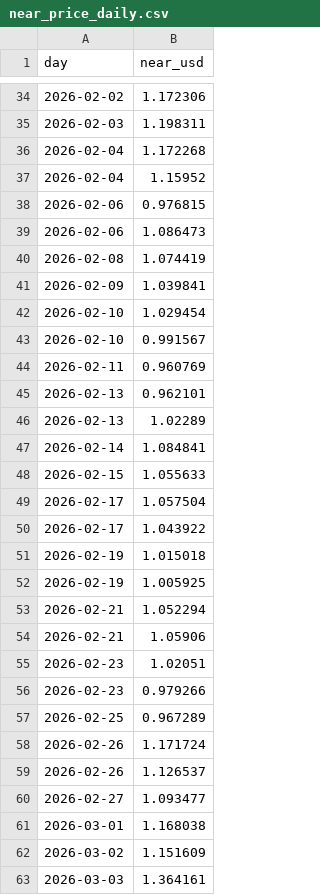
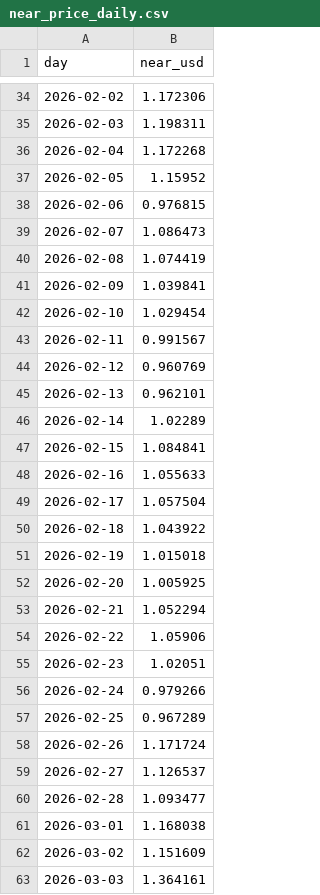
Before and after one commit to lightokey839-rgb/Near-thesis-, a CSV file: data/market/near_price_daily.csv, drawn as a sheet; only a part is shown, gaps mark what is left out; the diff covers the shown part only.

```diff
--- a/data/market/near_price_daily.csv
+++ b/data/market/near_price_daily.csv
@@ -36,5 +36,5 @@ day,near_usd
 2026-02-04,1.172268
-2026-02-04,1.15952
+2026-02-05,1.15952
 2026-02-06,0.976815
-2026-02-06,1.086473
+2026-02-07,1.086473
 2026-02-08,1.074419
@@ -42,20 +42,20 @@ day,near_usd
 2026-02-10,1.029454
-2026-02-10,0.991567
-2026-02-11,0.960769
+2026-02-11,0.991567
+2026-02-12,0.960769
 2026-02-13,0.962101
-2026-02-13,1.02289
-2026-02-14,1.084841
-2026-02-15,1.055633
+2026-02-14,1.02289
+2026-02-15,1.084841
+2026-02-16,1.055633
 2026-02-17,1.057504
-2026-02-17,1.043922
+2026-02-18,1.043922
 2026-02-19,1.015018
-2026-02-19,1.005925
+2026-02-20,1.005925
 2026-02-21,1.052294
-2026-02-21,1.05906
+2026-02-22,1.05906
 2026-02-23,1.02051
-2026-02-23,0.979266
+2026-02-24,0.979266
 2026-02-25,0.967289
 2026-02-26,1.171724
-2026-02-26,1.126537
-2026-02-27,1.093477
+2026-02-27,1.126537
+2026-02-28,1.093477
 2026-03-01,1.168038
```
Also changed, not shown: 71 edited cells elsewhere in this file, data/market/defillama_intents_daily.csv, data/market/peers.csv, 19 other files.
